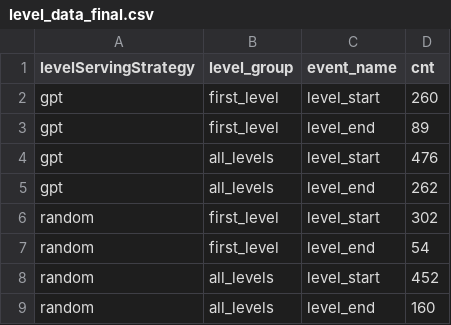
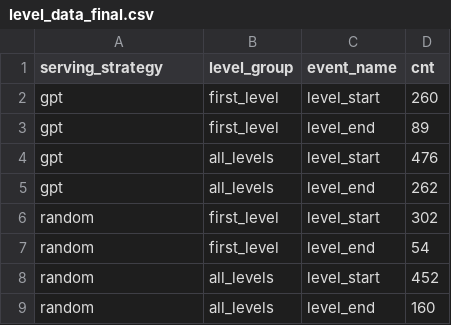
Before and after one commit to dhafnar/match3, a CSV file: r_results_analysis/level_data_final.csv, drawn as a sheet.

```diff
--- a/r_results_analysis/level_data_final.csv
+++ b/r_results_analysis/level_data_final.csv
@@ -1,2 +1,2 @@
-levelServingStrategy,level_group,event_name,cnt
+serving_strategy,level_group,event_name,cnt
 gpt,first_level,level_start,260
```
Also changed, not shown: r_results_analysis/ratings_final.csv, 17 other files.
